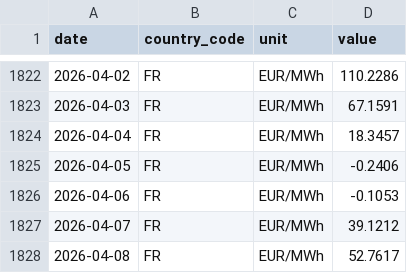
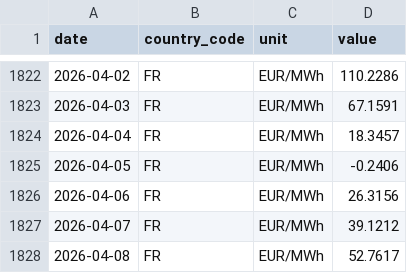
Before and after one commit to nicodelclaux-tech/energy-markets-dashboard, a CSV file: data/raw/entsoe_FR.csv, drawn as a sheet; only a part is shown, gaps mark what is left out.

```diff
--- a/data/raw/entsoe_FR.csv
+++ b/data/raw/entsoe_FR.csv
@@ -1825,3 +1825,3 @@ date,country_code,unit,value
 2026-04-05,FR,EUR/MWh,-0.2406
-2026-04-06,FR,EUR/MWh,-0.1053
+2026-04-06,FR,EUR/MWh,26.3156
 2026-04-07,FR,EUR/MWh,39.1212
```
Also changed, not shown: data/raw/entsoe_DE.csv, data/raw/entsoe_ES.csv, 5 other files.
